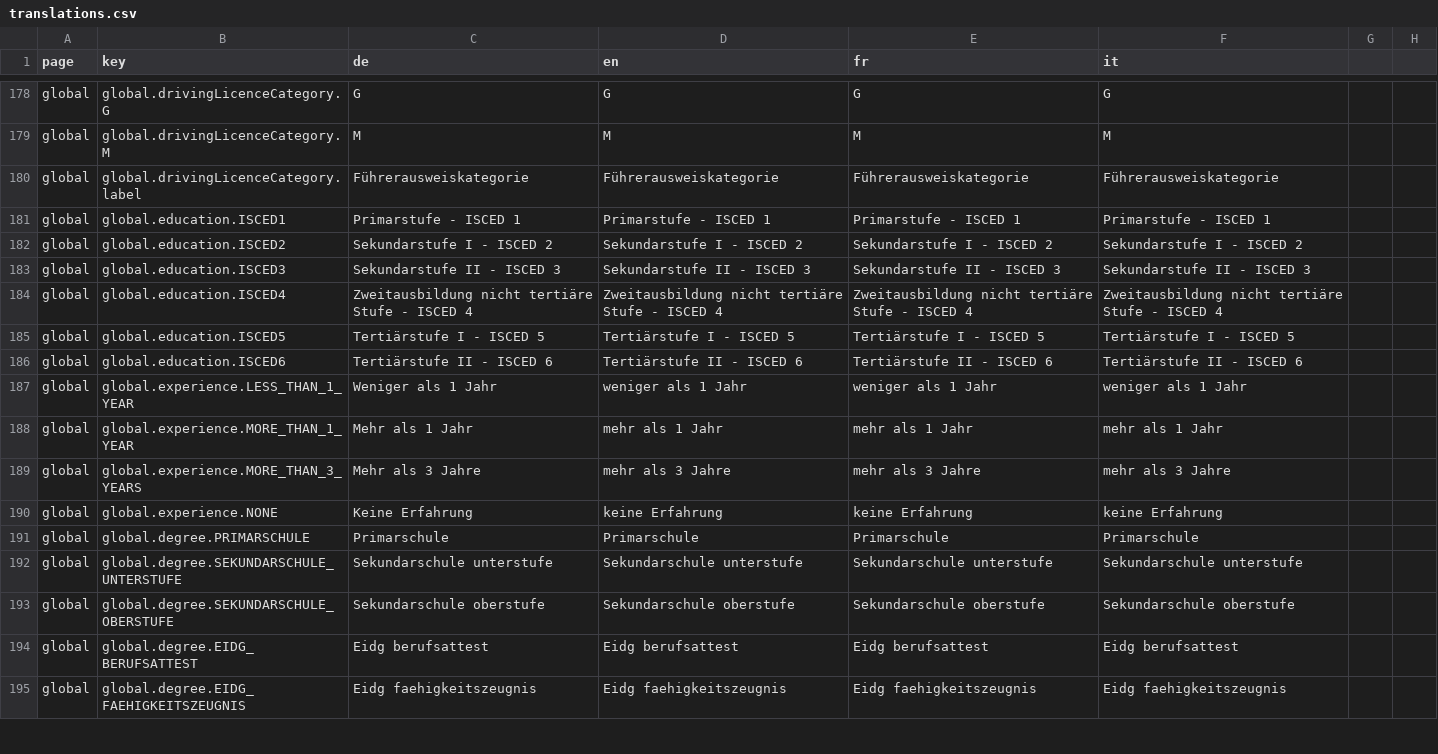
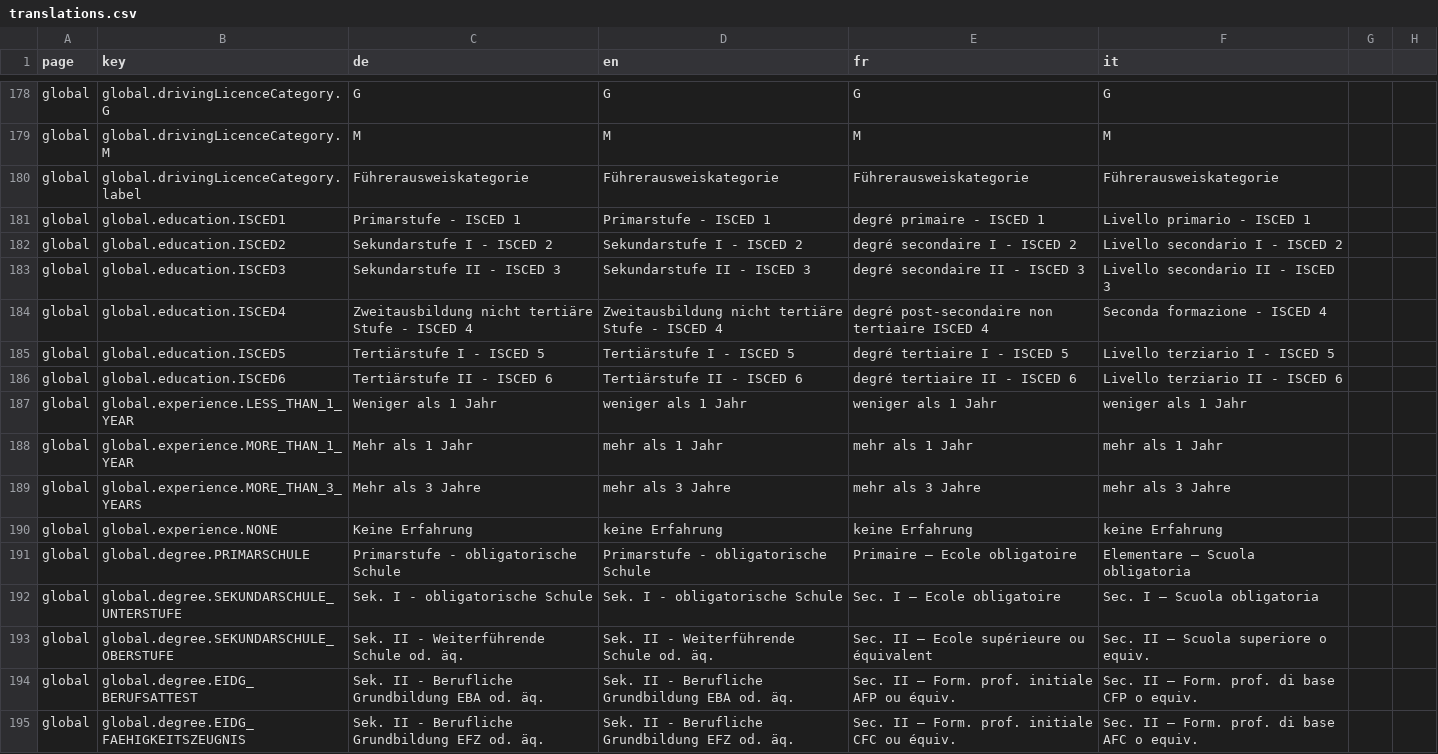
Before and after one commit to tdascoli/jobroom2, a CSV file: src/main/webapp/i18n/translations.csv, drawn as a sheet; only a part is shown, gaps mark what is left out; the diff covers the shown part only.

Commit message:
JR2-497 Fix translations

```diff
--- a/src/main/webapp/i18n/translations.csv
+++ b/src/main/webapp/i18n/translations.csv
@@ -180,8 +180,8 @@ global,global.drivingLicenceCategory.M,M,M,M,M
 global,global.drivingLicenceCategory.label,Führerausweiskategorie,Führerausweiskategorie,Führerausweiskategorie,Führerausweiskategorie
-global,global.education.ISCED1,Primarstufe - ISCED 1,Primarstufe - ISCED 1,Primarstufe - ISCED 1,Primarstufe - ISCED 1
-global,global.education.ISCED2,Sekundarstufe I - ISCED 2,Sekundarstufe I - ISCED 2,Sekundarstufe I - ISCED 2,Sekundarstufe I - ISCED 2
-global,global.education.ISCED3,Sekundarstufe II - ISCED 3,Sekundarstufe II - ISCED 3,Sekundarstufe II - ISCED 3,Sekundarstufe II - ISCED 3
-global,global.education.ISCED4,Zweitausbildung nicht tertiäre Stufe - ISCED 4,Zweitausbildung nicht tertiäre Stufe - ISCED 4,Zweitausbildung nicht tertiäre Stufe - ISCED 4,Zweitausbildung nicht tertiäre Stufe - ISCED 4
-global,global.education.ISCED5,Tertiärstufe I - ISCED 5,Tertiärstufe I - ISCED 5,Tertiärstufe I - ISCED 5,Tertiärstufe I - ISCED 5
-global,global.education.ISCED6,Tertiärstufe II - ISCED 6,Tertiärstufe II - ISCED 6,Tertiärstufe II - ISCED 6,Tertiärstufe II - ISCED 6
+global,global.education.ISCED1,Primarstufe - ISCED 1,Primarstufe - ISCED 1,degré primaire - ISCED 1,Livello primario - ISCED 1
+global,global.education.ISCED2,Sekundarstufe I - ISCED 2,Sekundarstufe I - ISCED 2,degré secondaire I - ISCED 2,Livello secondario I - ISCED 2
+global,global.education.ISCED3,Sekundarstufe II - ISCED 3,Sekundarstufe II - ISCED 3,degré secondaire II - ISCED 3,Livello secondario II - ISCED 3
+global,global.education.ISCED4,Zweitausbildung nicht tertiäre Stufe - ISCED 4,Zweitausbildung nicht tertiäre Stufe - ISCED 4,degré post-secondaire non tertiaire ISCED 4,Seconda formazione - ISCED 4
+global,global.education.ISCED5,Tertiärstufe I - ISCED 5,Tertiärstufe I - ISCED 5,degré tertiaire I - ISCED 5,Livello terziario I - ISCED 5
+global,global.education.ISCED6,Tertiärstufe II - ISCED 6,Tertiärstufe II - ISCED 6,degré tertiaire II - ISCED 6,Livello terziario II - ISCED 6
 global,global.experience.LESS_THAN_1_YEAR,Weniger als 1 Jahr,weniger als 1 Jahr,weniger als 1 Jahr,weniger als 1 Jahr
@@ -190,6 +190,6 @@ global,global.experience.MORE_THAN_3_YEARS,Mehr als 3 Jahre,mehr als 3 Jahre,meh
 global,global.experience.NONE,Keine Erfahrung,keine Erfahrung,keine Erfahrung,keine Erfahrung
-global,global.degree.PRIMARSCHULE,Primarschule,Primarschule,Primarschule,Primarschule
-global,global.degree.SEKUNDARSCHULE_UNTERSTUFE,Sekundarschule unterstufe,Sekundarschule unterstufe,Sekundarschule unterstufe,Sekundarschule unterstufe
-global,global.degree.SEKUNDARSCHULE_OBERSTUFE,Sekundarschule oberstufe,Sekundarschule oberstufe,Sekundarschule oberstufe,Sekundarschule oberstufe
-global,global.degree.EIDG_BERUFSATTEST,Eidg berufsattest,Eidg berufsattest,Eidg berufsattest,Eidg berufsattest
-global,global.degree.EIDG_FAEHIGKEITSZEUGNIS,Eidg faehigkeitszeugnis,Eidg faehigkeitszeugnis,Eidg faehigkeitszeugnis,Eidg faehigkeitszeugnis
+global,global.degree.PRIMARSCHULE,Primarstufe - obligatorische Schule,Primarstufe - obligatorische Schule,Primaire – Ecole obligatoire,Elementare – Scuola obligatoria
+global,global.degree.SEKUNDARSCHULE_UNTERSTUFE,Sek. I - obligatorische Schule,Sek. I - obligatorische Schule,Sec. I – Ecole obligatoire,Sec. I – Scuola obligatoria
+global,global.degree.SEKUNDARSCHULE_OBERSTUFE,Sek. II - Weiterführende Schule od. äq.,Sek. II - Weiterführende Schule od. äq.,Sec. II – Ecole supérieure ou équivalent,Sec. II – Scuola superiore o equiv.
+global,global.degree.EIDG_BERUFSATTEST,Sek. II - Berufliche Grundbildung EBA od. äq.,Sek. II - Berufliche Grundbildung EBA od. äq.,Sec. II – Form. prof. initiale AFP ou équiv.,Sec. II – Form. prof. di base CFP o equiv.
+global,global.degree.EIDG_FAEHIGKEITSZEUGNIS,Sek. II - Berufliche Grundbildung EFZ od. äq.,Sek. II - Berufliche Grundbildung EFZ od. äq.,Sec. II – Form. prof. initiale CFC ou équiv.,Sec. II – Form. prof. di base AFC o equiv.
```
Also changed, not shown: 6 added rows, 4 removed rows and 58 edited cells elsewhere in this file, 14 other files.
